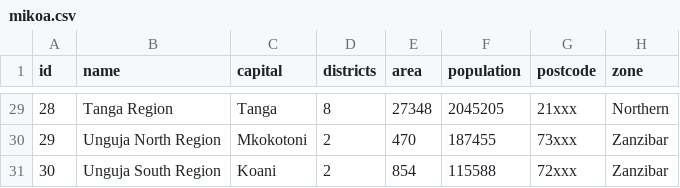
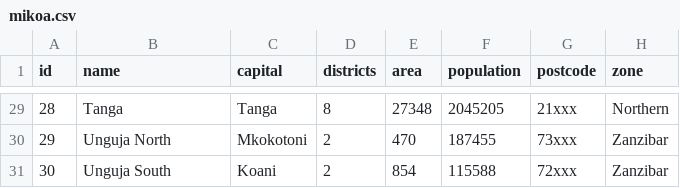
Before and after one commit to devmedtz/django-mikoa, a CSV file: mikoa/mikoa.csv, drawn as a sheet; only a part is shown, gaps mark what is left out; the diff covers the shown part only.

```diff
--- a/mikoa/mikoa.csv
+++ b/mikoa/mikoa.csv
@@ -29,3 +29,3 @@
-28,Tanga Region,Tanga,8,27348,2045205,21xxx,Northern
-29,Unguja North Region,Mkokotoni,2,470,187455,73xxx,Zanzibar
-30,Unguja South Region,Koani,2,854,115588,72xxx,Zanzibar
+28,Tanga,Tanga,8,27348,2045205,21xxx,Northern
+29,Unguja North,Mkokotoni,2,470,187455,73xxx,Zanzibar
+30,Unguja South,Koani,2,854,115588,72xxx,Zanzibar
```
Also changed, not shown: 25 edited cells elsewhere in this file, 1 other file.
